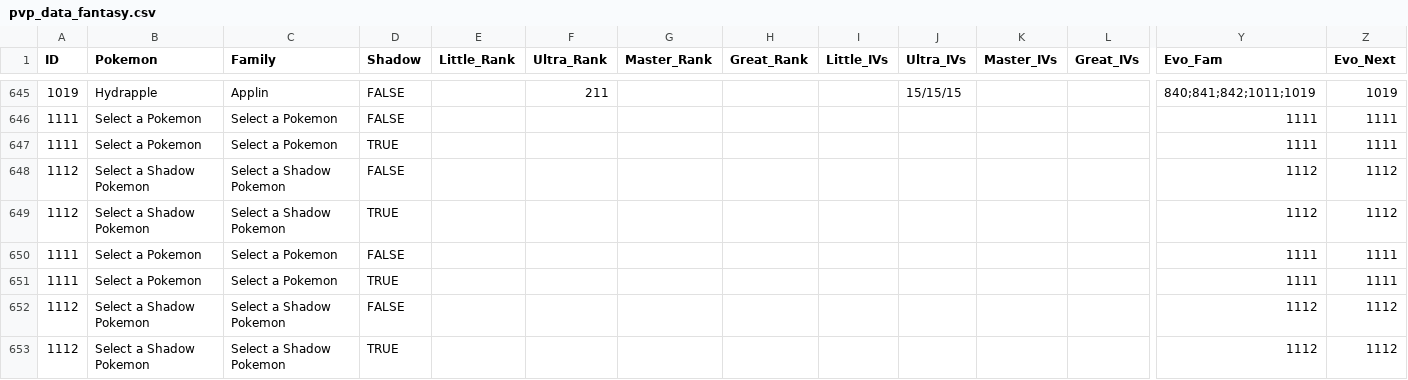
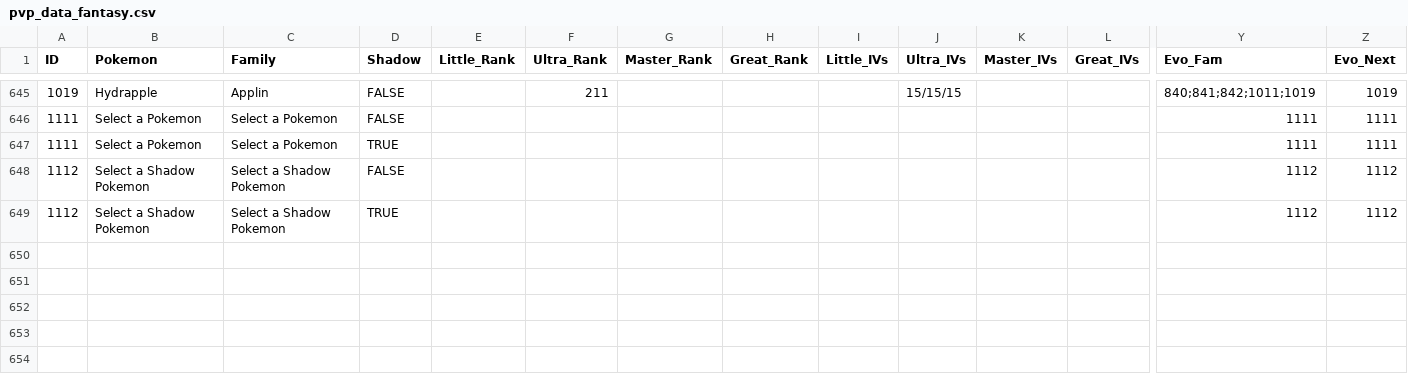
Before and after one commit to pvpiv/pogo_search_string, a CSV file: pvp_data_fantasy.csv, drawn as a sheet; only a part is shown, gaps mark what is left out; rows hold the shown columns only; the diff names each change by its address in the sheet, - before the commit and + after, or states it on an @@ line.

Commit message:
Add files via upload

```diff
--- a/pvp_data_fantasy.csv
+++ b/pvp_data_fantasy.csv
-row 650: 1111 | Select a Pokemon | Select a Pokemon | FALSE |  |  |  |  |  |  |  |  | 1111 | 1111
-row 651: 1111 | Select a Pokemon | Select a Pokemon | TRUE |  |  |  |  |  |  |  |  | 1111 | 1111
-row 652: 1112 | Select a Shadow Pokemon | Select a Shadow Pokemon | FALSE |  |  |  |  |  |  |  |  | 1112 | 1112
-row 653: 1112 | Select a Shadow Pokemon | Select a Shadow Pokemon | TRUE |  |  |  |  |  |  |  |  | 1112 | 1112
```
